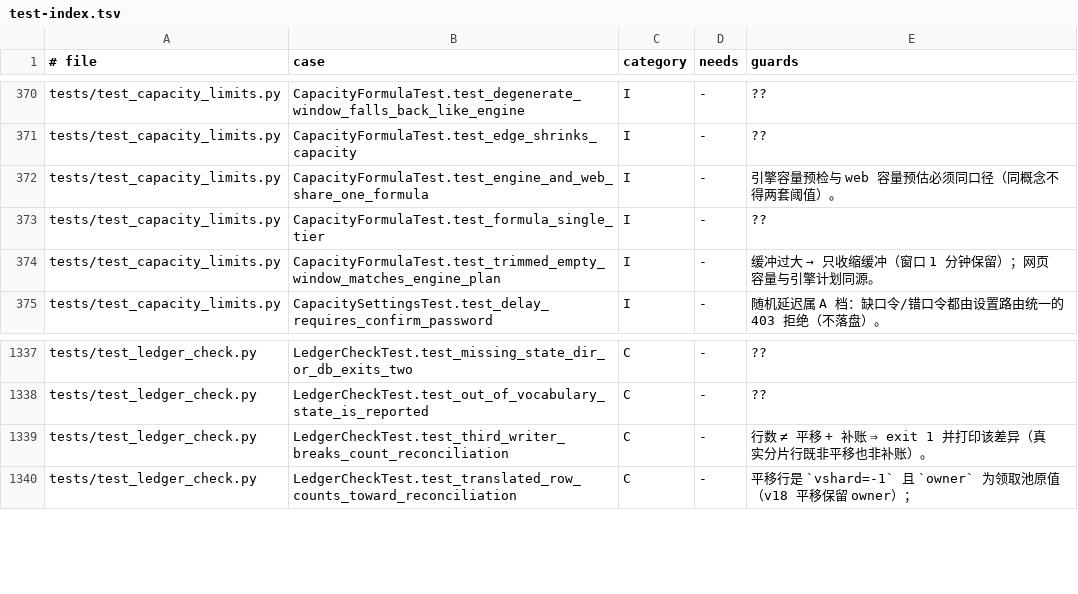
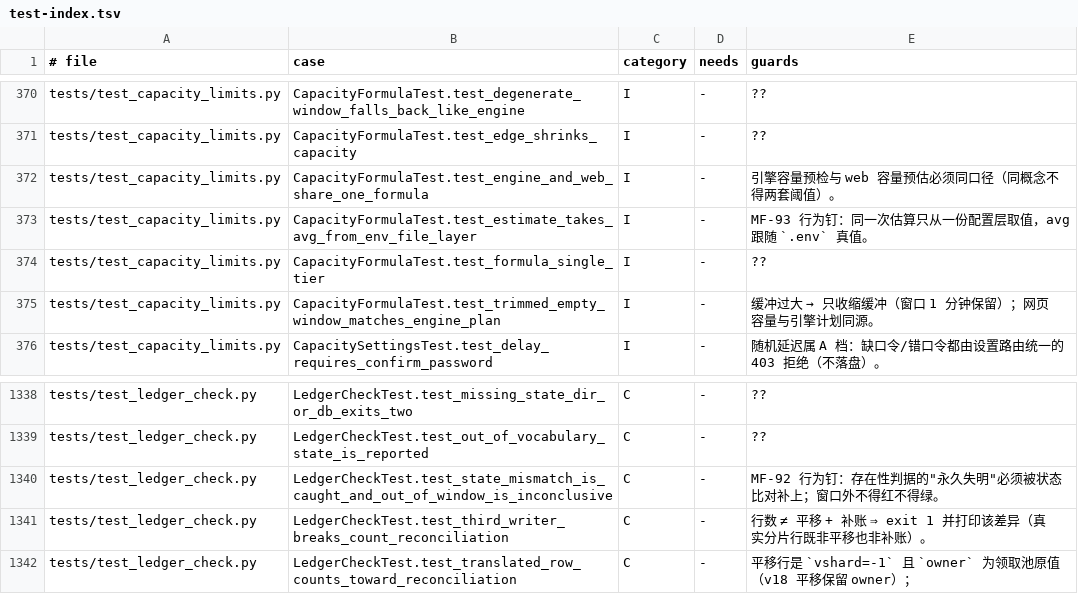
Before and after one commit to frostpolaris1/yiban-auto-sign, a TSV file: docs/dev/test-index.tsv, drawn as a sheet; only a part is shown, gaps mark what is left out.

Commit message:
docs(test-index): 重新生成用例索引（MF-92/MF-93 各新增 1 条行为钉）

```diff
--- a/docs/dev/test-index.tsv
+++ b/docs/dev/test-index.tsv
@@ -372,2 +372,3 @@ tests/test_capacity_limits.py	CapacityFormulaTest.test_edge_shrinks_capacity	I	-
 tests/test_capacity_limits.py	CapacityFormulaTest.test_engine_and_web_share_one_formula	I	-	引擎容量预检与 web 容量预估必须同口径（同概念不得两套阈值）。
+tests/test_capacity_limits.py	CapacityFormulaTest.test_estimate_takes_avg_from_env_file_layer	I	-	MF-93 行为钉：同一次估算只从一份配置层取值，avg 跟随 `.env` 真值。
 tests/test_capacity_limits.py	CapacityFormulaTest.test_formula_single_tier	I	-	??
@@ -1338,2 +1339,3 @@ tests/test_ledger_check.py	LedgerCheckTest.test_missing_state_dir_or_db_exits_tw
 tests/test_ledger_check.py	LedgerCheckTest.test_out_of_vocabulary_state_is_reported	C	-	??
+tests/test_ledger_check.py	LedgerCheckTest.test_state_mismatch_is_caught_and_out_of_window_is_inconclusive	C	-	MF-92 行为钉：存在性判据的"永久失明"必须被状态比对补上；窗口外不得红不得绿。
 tests/test_ledger_check.py	LedgerCheckTest.test_third_writer_breaks_count_reconciliation	C	-	行数 ≠ 平移 + 补账 ⇒ exit 1 并打印该差异（真实分片行既非平移也非补账）。
```
